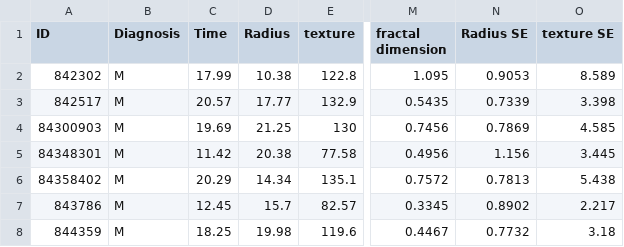
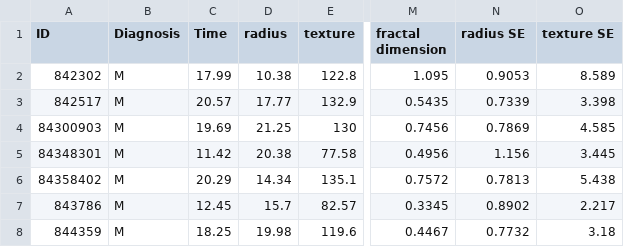
Before and after one commit to Jaeger02/csv, a CSV file: wdbc.csv, drawn as a sheet; only a part is shown, gaps mark what is left out; the diff names each change by its address in the sheet, - before the commit and + after, or states it on an @@ line.

Commit message:
Update wdbc.csv

```diff
--- a/wdbc.csv
+++ b/wdbc.csv
-D1: Radius
+D1: radius
-N1: Radius SE
+N1: radius SE
```
